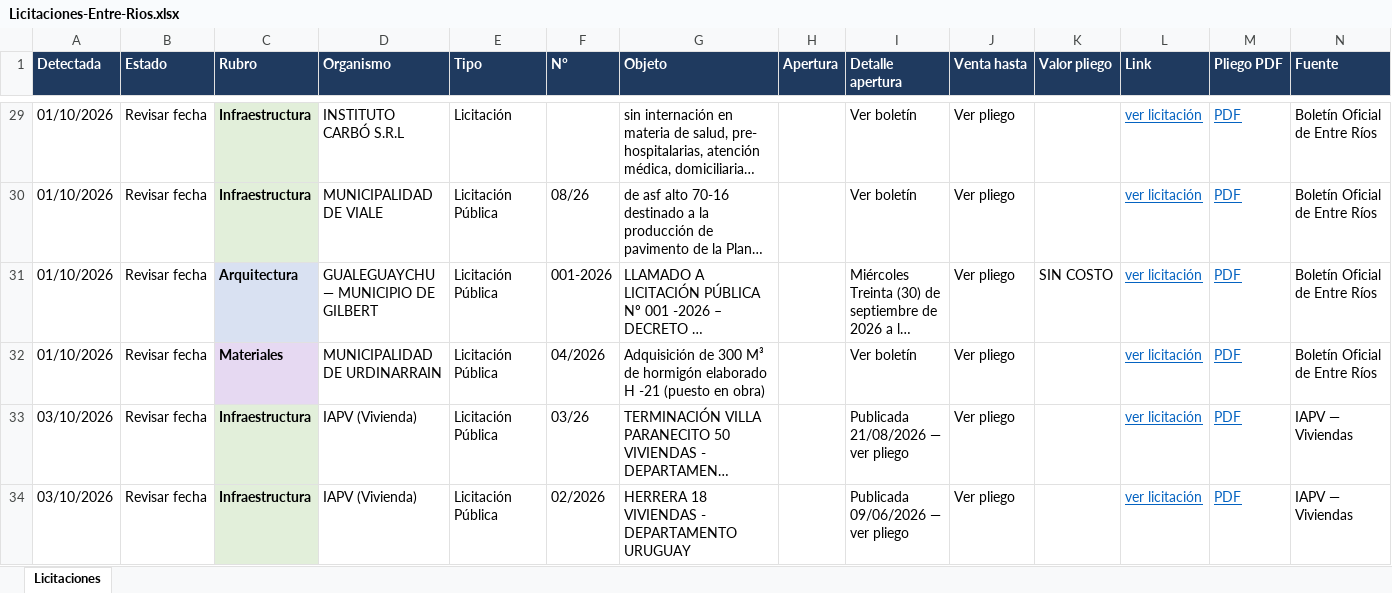
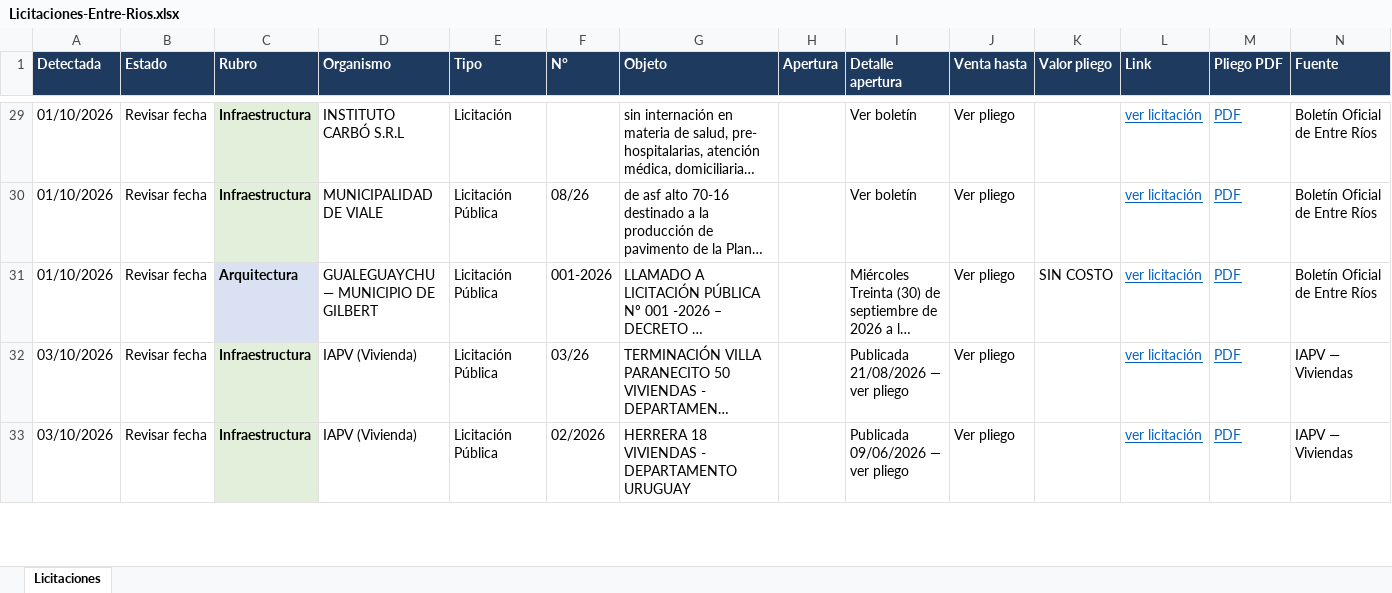
Before and after one commit to delfivit/lic-ER, an Excel workbook: Licitaciones-Entre-Rios.xlsx, sheet Licitaciones, drawn as a sheet; only a part is shown, gaps mark what is left out; long unchanged cells end in …; values as stored, in another font and other column widths than the file's, no borders; the diff names each change by its address in the sheet, - before the commit and + after, or states it on an @@ line.

Commit message:
Licitaciones desde la Mac (incluye Paraná) - 04/10/2026 08:19

```diff
--- a/Licitaciones-Entre-Rios.xlsx (sheet Licitaciones)
+++ b/Licitaciones-Entre-Rios.xlsx (sheet Licitaciones)
-row 32: 01/10/2026 | Revisar fecha | Materiales | MUNICIPALIDAD DE URDINARRAIN | Licitación Pública | 04/2026 | Adquisición de 300 M³ de hormigón elaborado H -21 (puesto en obra) |  | Ver boletín | Ver pliego |  | ver licitación | PDF | Boletín Oficial de Entre Ríos
```
Also changed, not shown: hidden cells, 2 other files.
